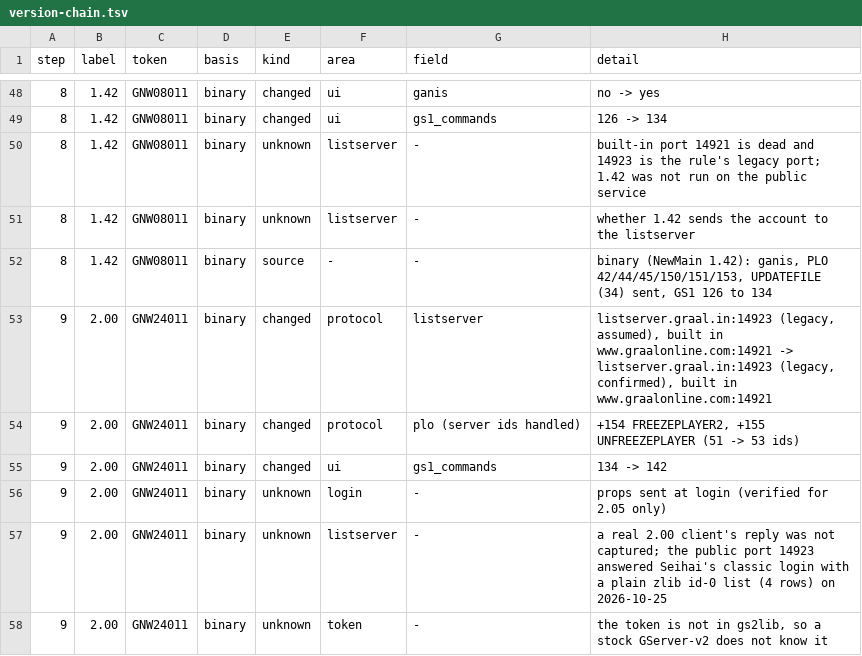
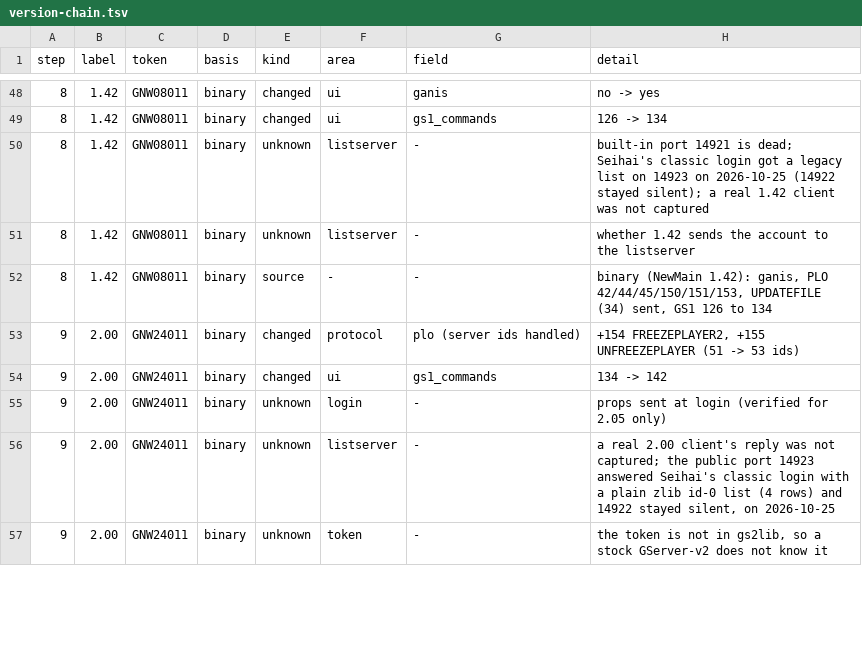
Before and after one commit to squirelworks/seihai, a TSV file: documentation/version-chain.tsv, drawn as a sheet; only a part is shown, gaps mark what is left out; the diff covers the shown part only.

```diff
--- a/documentation/version-chain.tsv
+++ b/documentation/version-chain.tsv
@@ -49,6 +49,5 @@ step	label	token	basis	kind	area	field	detail
 8	1.42	GNW08011	binary	changed	ui	gs1_commands	126 -> 134
-8	1.42	GNW08011	binary	unknown	listserver	-	built-in port 14921 is dead and 14923 is the rule's legacy port; 1.42 was not run on the public service
+8	1.42	GNW08011	binary	unknown	listserver	-	built-in port 14921 is dead; Seihai's classic login got a legacy list on 14923 on 2026-10-25 (14922 stayed silent); a real 1.42 client was not captured
 8	1.42	GNW08011	binary	unknown	listserver	-	whether 1.42 sends the account to the listserver
 8	1.42	GNW08011	binary	source	-	-	binary (NewMain 1.42): ganis, PLO 42/44/45/150/151/153, UPDATEFILE (34) sent, GS1 126 to 134
-9	2.00	GNW24011	binary	changed	protocol	listserver	listserver.graal.in:14923 (legacy, assumed), built in www.graalonline.com:14921 -> listserver.graal.in:14923 (legacy, confirmed), built in www.graalonline.com:14921
 9	2.00	GNW24011	binary	changed	protocol	plo (server ids handled)	+154 FREEZEPLAYER2, +155 UNFREEZEPLAYER (51 -> 53 ids)
@@ -56,3 +55,3 @@ step	label	token	basis	kind	area	field	detail
 9	2.00	GNW24011	binary	unknown	login	-	props sent at login (verified for 2.05 only)
-9	2.00	GNW24011	binary	unknown	listserver	-	a real 2.00 client's reply was not captured; the public port 14923 answered Seihai's classic login with a plain zlib id-0 list (4 rows) on 2026-10-25
+9	2.00	GNW24011	binary	unknown	listserver	-	a real 2.00 client's reply was not captured; the public port 14923 answered Seihai's classic login with a plain zlib id-0 list (4 rows) and 14922 stayed silent, on 2026-10-25
 9	2.00	GNW24011	binary	unknown	token	-	the token is not in gs2lib, so a stock GServer-v2 does not know it
```
Also changed, not shown: 2 added rows, 3 removed rows and 12 edited cells elsewhere in this file, client/src/protocol/profile_toml.tsv, 14 other files.
